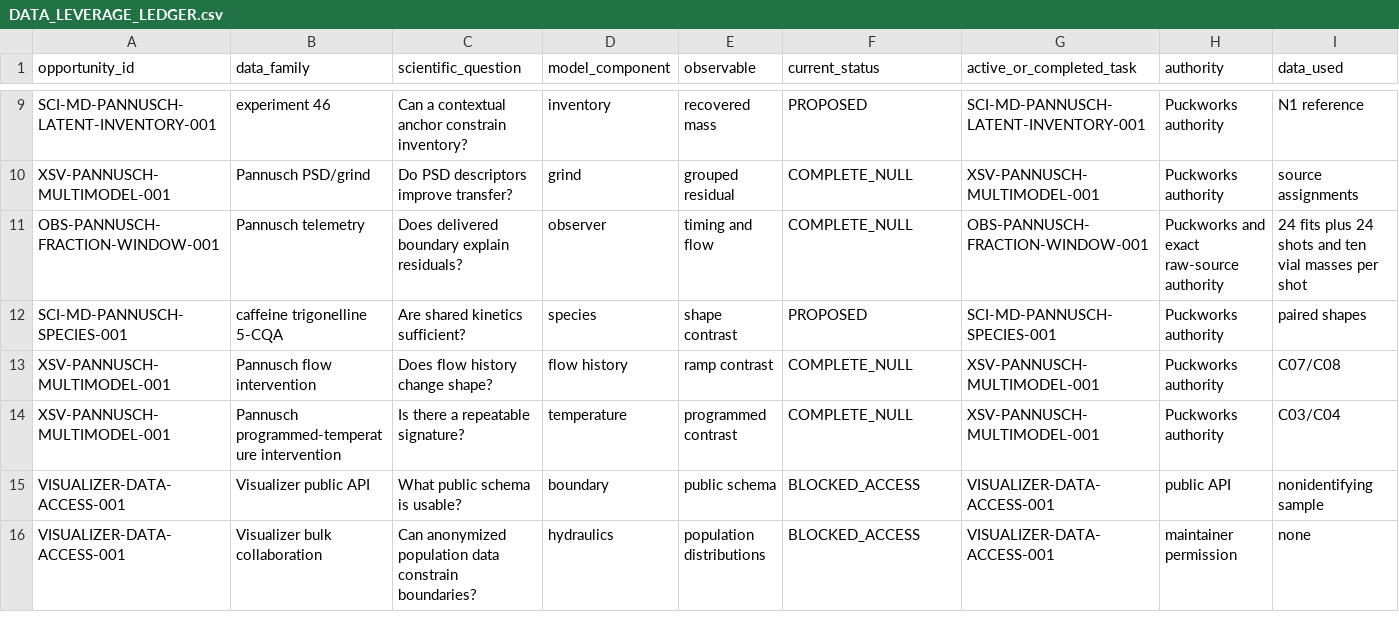
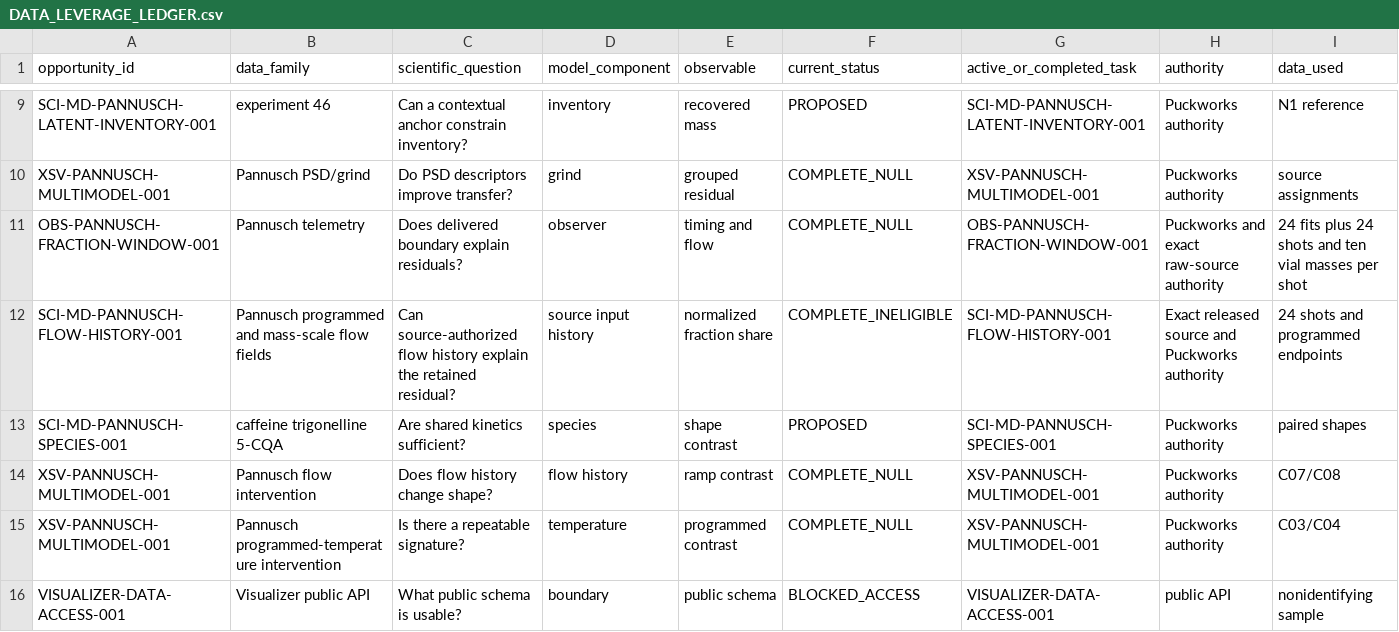
Before and after one commit to trbrewer/espresso-whole-pull, a CSV file: docs/analysis/data_leverage/DATA_LEVERAGE_LEDGER.csv, drawn as a sheet; only a part is shown, gaps mark what is left out; the shorter side is filled out with more unchanged rows; rows hold the shown columns only; the diff names each change by its address in the sheet, - before the commit and + after, or states it on an @@ line.

Commit message:
Qualify Pannusch flow-history source authority

```diff
--- a/docs/analysis/data_leverage/DATA_LEVERAGE_LEDGER.csv
+++ b/docs/analysis/data_leverage/DATA_LEVERAGE_LEDGER.csv
+row 12: SCI-MD-PANNUSCH-FLOW-HISTORY-001 | Pannusch programmed and mass-scale flow fields | Can source-authorized flow history explain the retained residual? | source input history | normalized fraction share | COMPLETE_INELIGIBLE | SCI-MD-PANNUSCH-FLOW-HISTORY-001 | Exact released source and Puckworks authority | 24 shots and programmed endpoints
```
Also changed, not shown: 32 other files.
